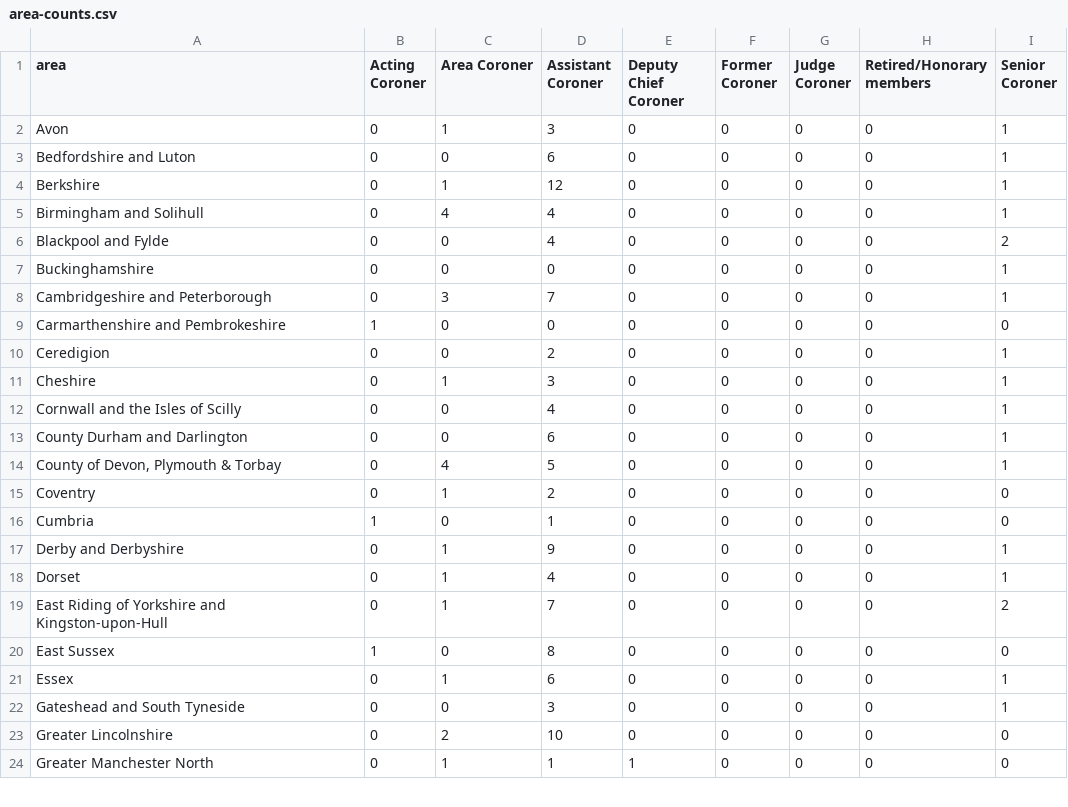
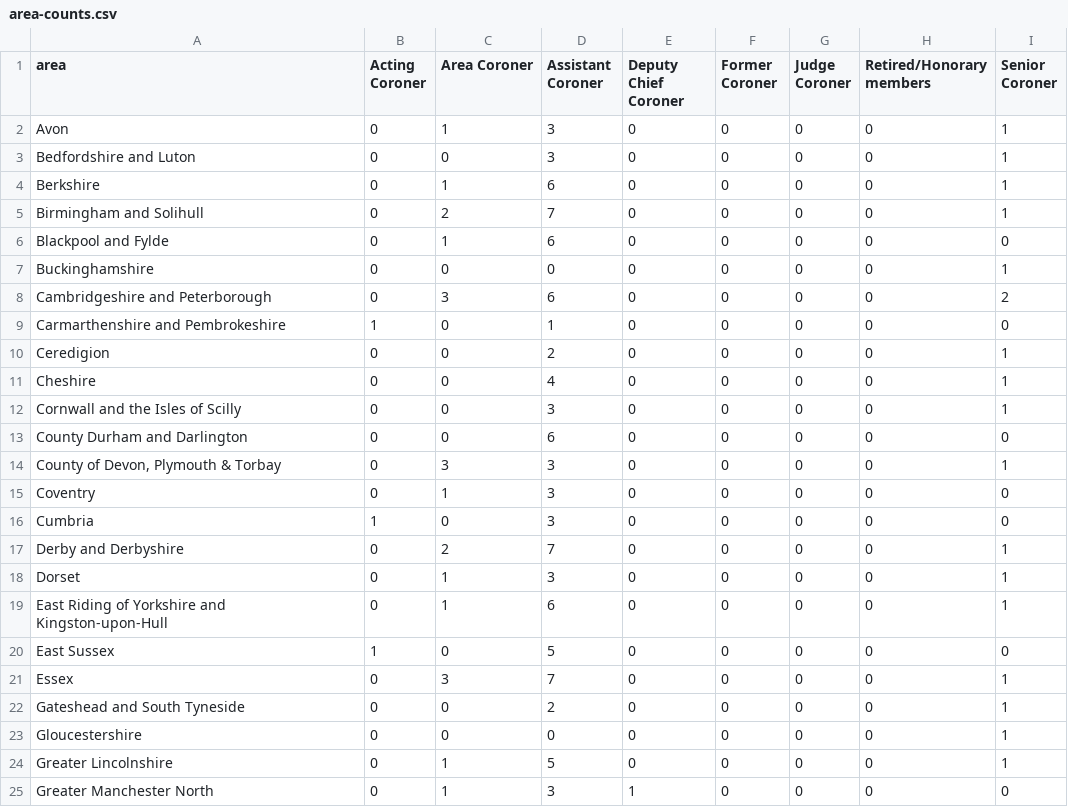
Before and after one commit to Just-Helpful/preventable-deaths-scraper, a CSV file: src/analyse/counts/data/name/area-counts.csv, drawn as a sheet; only a part is shown; the diff covers the shown part only.

```diff
--- a/src/analyse/counts/data/name/area-counts.csv
+++ b/src/analyse/counts/data/name/area-counts.csv
@@ -2,23 +2,24 @@ area,Acting Coroner,Area Coroner,Assistant Coroner,Deputy Chief Coroner,Former C
 Avon,0,1,3,0,0,0,0,1
-Bedfordshire and Luton,0,0,6,0,0,0,0,1
-Berkshire,0,1,12,0,0,0,0,1
-Birmingham and Solihull,0,4,4,0,0,0,0,1
-Blackpool and Fylde,0,0,4,0,0,0,0,2
+Bedfordshire and Luton,0,0,3,0,0,0,0,1
+Berkshire,0,1,6,0,0,0,0,1
+Birmingham and Solihull,0,2,7,0,0,0,0,1
+Blackpool and Fylde,0,1,6,0,0,0,0,0
 Buckinghamshire,0,0,0,0,0,0,0,1
-Cambridgeshire and Peterborough,0,3,7,0,0,0,0,1
-Carmarthenshire and Pembrokeshire,1,0,0,0,0,0,0,0
+Cambridgeshire and Peterborough,0,3,6,0,0,0,0,2
+Carmarthenshire and Pembrokeshire,1,0,1,0,0,0,0,0
 Ceredigion,0,0,2,0,0,0,0,1
-Cheshire,0,1,3,0,0,0,0,1
-Cornwall and the Isles of Scilly,0,0,4,0,0,0,0,1
-County Durham and Darlington,0,0,6,0,0,0,0,1
-"County of Devon, Plymouth & Torbay",0,4,5,0,0,0,0,1
-Coventry,0,1,2,0,0,0,0,0
-Cumbria,1,0,1,0,0,0,0,0
-Derby and Derbyshire,0,1,9,0,0,0,0,1
-Dorset,0,1,4,0,0,0,0,1
-East Riding of Yorkshire and Kingston-upon-Hull,0,1,7,0,0,0,0,2
-East Sussex,1,0,8,0,0,0,0,0
-Essex,0,1,6,0,0,0,0,1
-Gateshead and South Tyneside,0,0,3,0,0,0,0,1
-Greater Lincolnshire,0,2,10,0,0,0,0,0
-Greater Manchester North,0,1,1,1,0,0,0,0
+Cheshire,0,0,4,0,0,0,0,1
+Cornwall and the Isles of Scilly,0,0,3,0,0,0,0,1
+County Durham and Darlington,0,0,6,0,0,0,0,0
+"County of Devon, Plymouth & Torbay",0,3,3,0,0,0,0,1
+Coventry,0,1,3,0,0,0,0,0
+Cumbria,1,0,3,0,0,0,0,0
+Derby and Derbyshire,0,2,7,0,0,0,0,1
+Dorset,0,1,3,0,0,0,0,1
+East Riding of Yorkshire and Kingston-upon-Hull,0,1,6,0,0,0,0,1
+East Sussex,1,0,5,0,0,0,0,0
+Essex,0,3,7,0,0,0,0,1
+Gateshead and South Tyneside,0,0,2,0,0,0,0,1
+Gloucestershire,0,0,0,0,0,0,0,1
+Greater Lincolnshire,0,1,5,0,0,0,0,1
+Greater Manchester North,0,1,3,1,0,0,0,0
```
Also changed, not shown: 67 edited cells elsewhere in this file, src/analyse/counts/data/area/area-years.csv, src/analyse/counts/data/category/category-years.csv, 26 other files.
